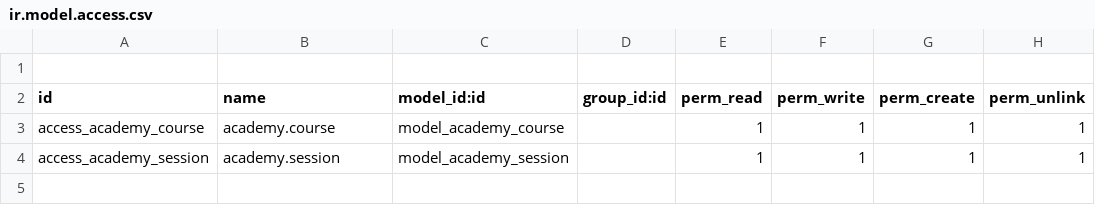
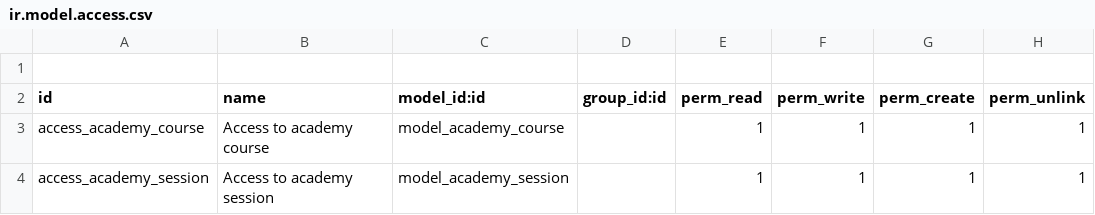
Before and after one commit to pablobarroso83/academy-odoo, a CSV file: security/ir.model.access.csv, drawn as a sheet.

Commit message:
Update ir.model.access.csv

```diff
--- a/security/ir.model.access.csv
+++ b/security/ir.model.access.csv
@@ -2,3 +2,3 @@
 id,name,model_id:id,group_id:id,perm_read,perm_write,perm_create,perm_unlink
-access_academy_course,academy.course,model_academy_course,,1,1,1,1
-access_academy_session,academy.session,model_academy_session,,1,1,1,1
+access_academy_course,Access to academy course,model_academy_course,,1,1,1,1
+access_academy_session,Access to academy session,model_academy_session,,1,1,1,1
```
